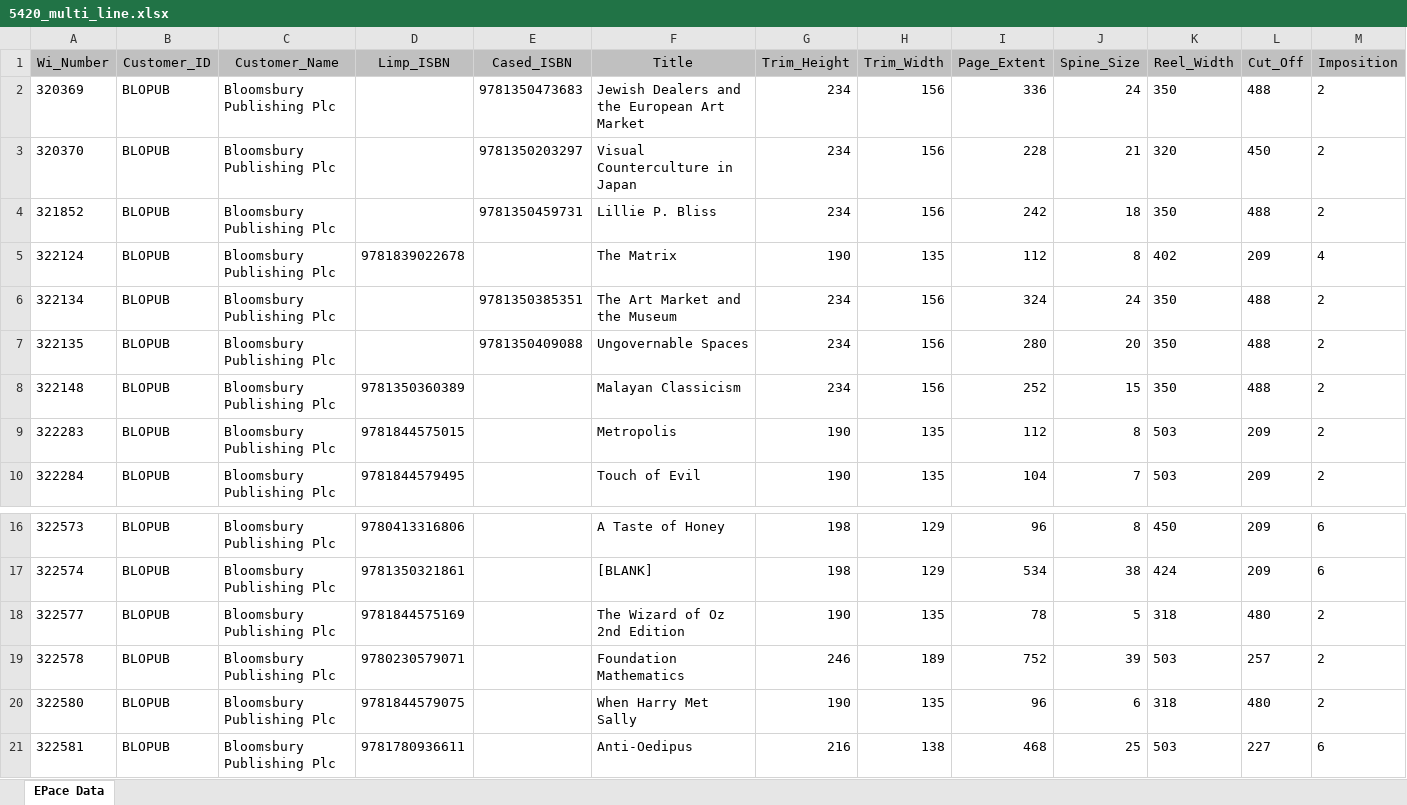
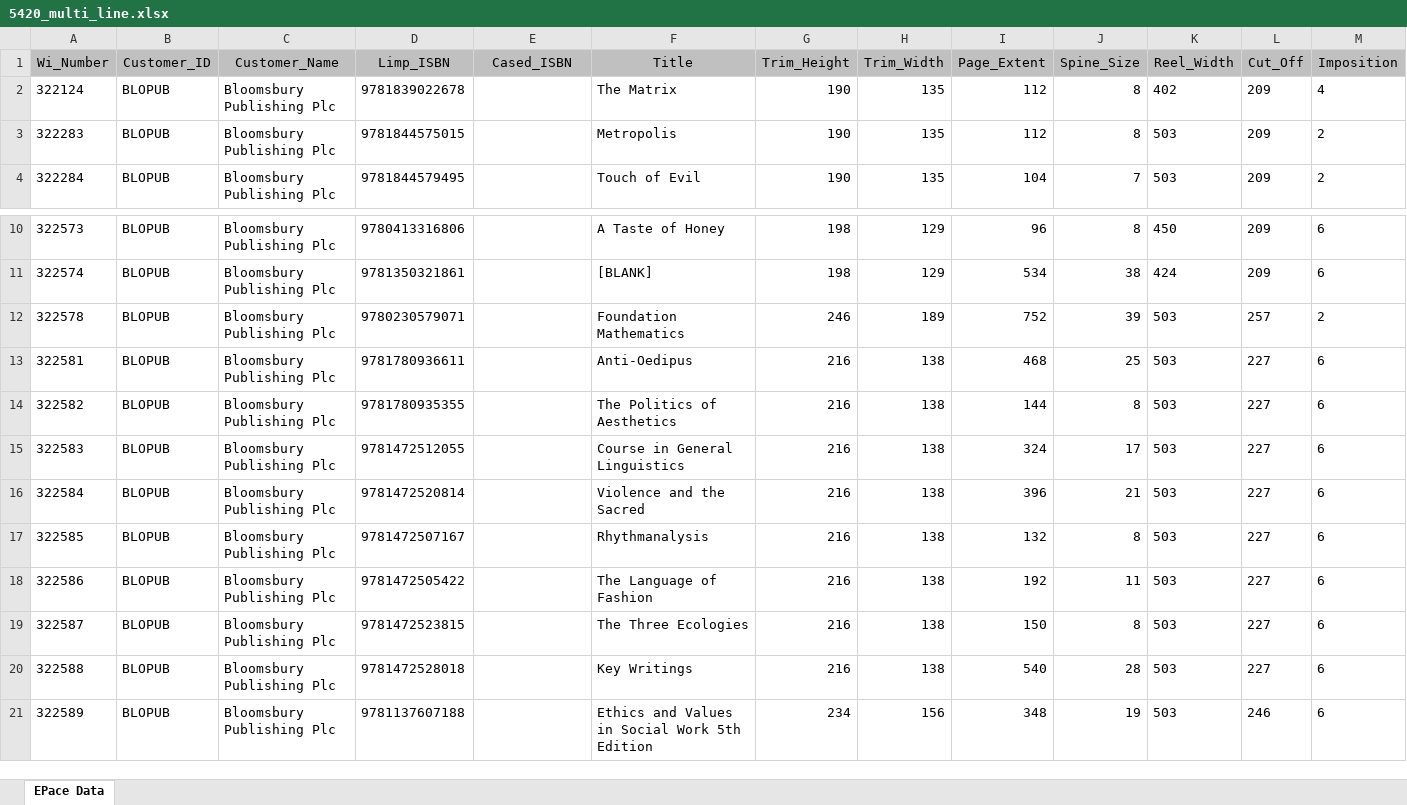
Before and after one commit to tjintranet/Excel-to-XML-for-DBS, an Excel workbook: 5420_multi_line.xlsx, sheet EPace Data, drawn as a sheet; only a part is shown, gaps mark what is left out; the shorter side is filled out with more unchanged rows; values as stored, in another font and other column widths than the file's, no borders; rows hold the shown columns only; the diff names each change by its address in the sheet, - before the commit and + after, or states it on an @@ line.

Commit message:
Update 5420_multi_line.xlsx

```diff
--- a/5420_multi_line.xlsx (sheet EPace Data)
+++ b/5420_multi_line.xlsx (sheet EPace Data)
-row 2: 320369 | BLOPUB | Bloomsbury Publishing Plc |  | 9781350473683 | Jewish Dealers and the European Art Market | 234 | 156 | 336 | 24 | 350 | 488 | 2
-row 3: 320370 | BLOPUB | Bloomsbury Publishing Plc |  | 9781350203297 | Visual Counterculture in Japan | 234 | 156 | 228 | 21 | 320 | 450 | 2
-row 4: 321852 | BLOPUB | Bloomsbury Publishing Plc |  | 9781350459731 | Lillie P. Bliss | 234 | 156 | 242 | 18 | 350 | 488 | 2
-row 6: 322134 | BLOPUB | Bloomsbury Publishing Plc |  | 9781350385351 | The Art Market and the Museum | 234 | 156 | 324 | 24 | 350 | 488 | 2
-row 7: 322135 | BLOPUB | Bloomsbury Publishing Plc |  | 9781350409088 | Ungovernable Spaces | 234 | 156 | 280 | 20 | 350 | 488 | 2
-row 8: 322148 | BLOPUB | Bloomsbury Publishing Plc | 9781350360389 |  | Malayan Classicism | 234 | 156 | 252 | 15 | 350 | 488 | 2
-row 18: 322577 | BLOPUB | Bloomsbury Publishing Plc | 9781844575169 |  | The Wizard of Oz 2nd Edition | 190 | 135 | 78 | 5 | 318 | 480 | 2
-row 20: 322580 | BLOPUB | Bloomsbury Publishing Plc | 9781844579075 |  | When Harry Met Sally | 190 | 135 | 96 | 6 | 318 | 480 | 2
```
